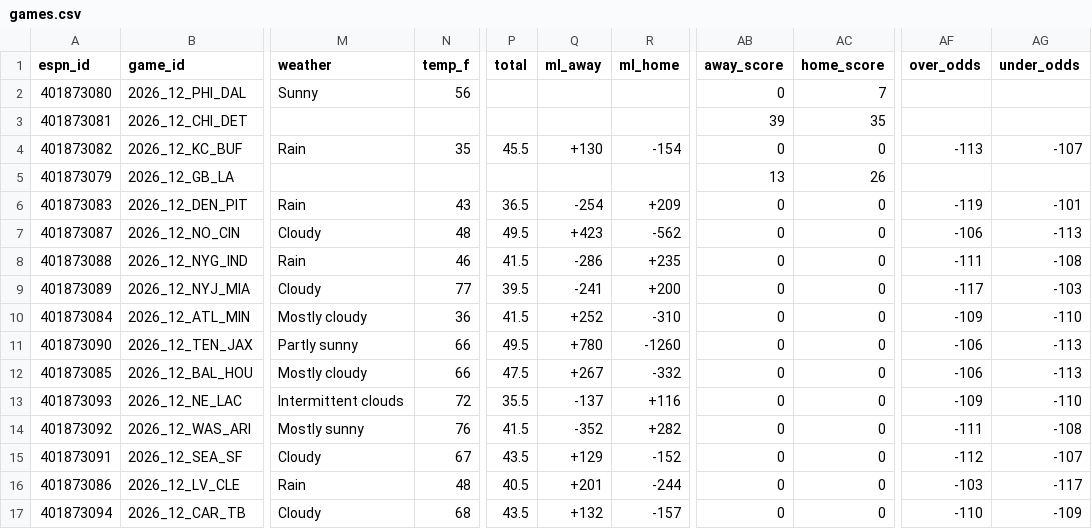
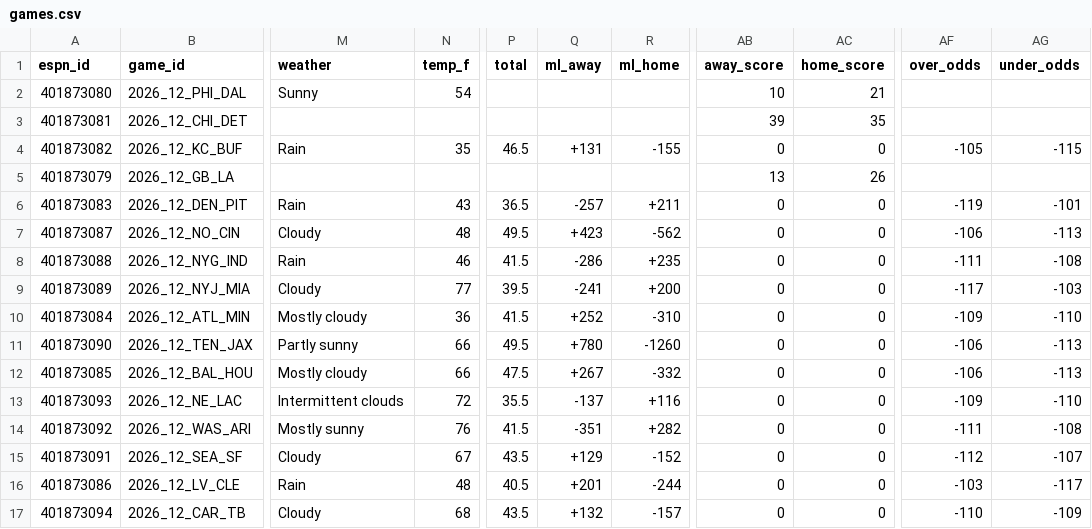
Before and after one commit to hyongdopaulyoon-sketch/hyongdopaulyoon-sketch-nfl-weekly, a CSV file: data/2026-w12/games.csv, drawn as a sheet; only a part is shown, gaps mark what is left out; the diff names each change by its address in the sheet, - before the commit and + after, or states it on an @@ line.

```diff
--- a/data/2026-w12/games.csv
+++ b/data/2026-w12/games.csv
-N2 (temp_f): 56
+N2 (temp_f): 54
-AB2 (away_score): 0
+AB2 (away_score): 10
-AC2 (home_score): 7
+AC2 (home_score): 21
-P4 (total): 45.5
+P4 (total): 46.5
-Q4 (ml_away): +130
+Q4 (ml_away): +131
-R4 (ml_home): -154
+R4 (ml_home): -155
-AF4 (over_odds): -113
+AF4 (over_odds): -105
-AG4 (under_odds): -107
+AG4 (under_odds): -115
-Q6 (ml_away): -254
+Q6 (ml_away): -257
-R6 (ml_home): +209
+R6 (ml_home): +211
-Q14 (ml_away): -352
+Q14 (ml_away): -351
```
Also changed, not shown: data/2026-w12/inactives.csv, data/2026-w12/injuries.csv, 28 other files.
